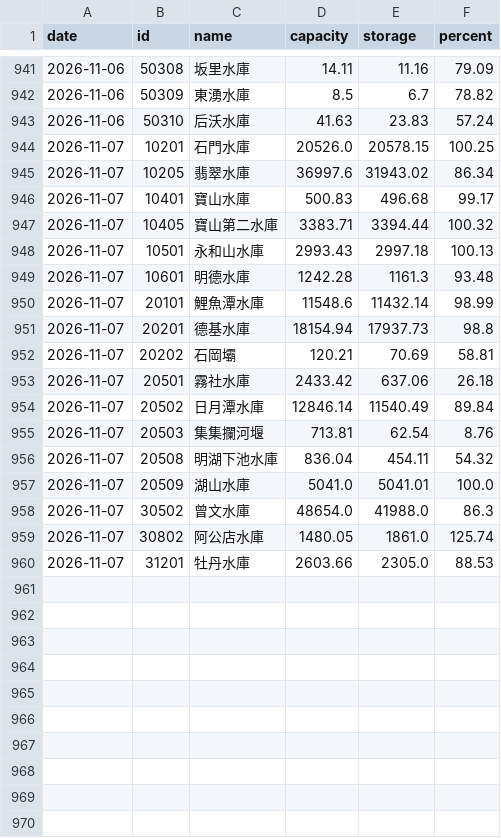
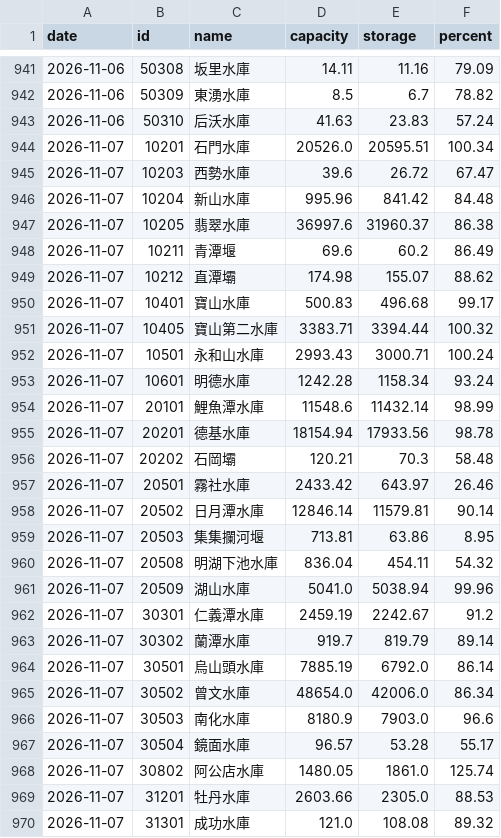
Before and after one commit to twranger-glitch/geo-taiwan, a CSV file: data/reservoirs/daily.csv, drawn as a sheet; only a part is shown, gaps mark what is left out; the diff covers the shown part only.

```diff
--- a/data/reservoirs/daily.csv
+++ b/data/reservoirs/daily.csv
@@ -943,18 +943,28 @@ date,id,name,capacity,storage,percent
 2026-11-06,50310,后沃水庫,41.63,23.83,57.24
-2026-11-07,10201,石門水庫,20526.0,20578.15,100.25
-2026-11-07,10205,翡翠水庫,36997.6,31943.02,86.34
+2026-11-07,10201,石門水庫,20526.0,20595.51,100.34
+2026-11-07,10203,西勢水庫,39.6,26.72,67.47
+2026-11-07,10204,新山水庫,995.96,841.42,84.48
+2026-11-07,10205,翡翠水庫,36997.6,31960.37,86.38
+2026-11-07,10211,青潭堰,69.6,60.2,86.49
+2026-11-07,10212,直潭壩,174.98,155.07,88.62
 2026-11-07,10401,寶山水庫,500.83,496.68,99.17
 2026-11-07,10405,寶山第二水庫,3383.71,3394.44,100.32
-2026-11-07,10501,永和山水庫,2993.43,2997.18,100.13
-2026-11-07,10601,明德水庫,1242.28,1161.3,93.48
+2026-11-07,10501,永和山水庫,2993.43,3000.71,100.24
+2026-11-07,10601,明德水庫,1242.28,1158.34,93.24
 2026-11-07,20101,鯉魚潭水庫,11548.6,11432.14,98.99
-2026-11-07,20201,德基水庫,18154.94,17937.73,98.8
-2026-11-07,20202,石岡壩,120.21,70.69,58.81
-2026-11-07,20501,霧社水庫,2433.42,637.06,26.18
-2026-11-07,20502,日月潭水庫,12846.14,11540.49,89.84
-2026-11-07,20503,集集攔河堰,713.81,62.54,8.76
+2026-11-07,20201,德基水庫,18154.94,17933.56,98.78
+2026-11-07,20202,石岡壩,120.21,70.3,58.48
+2026-11-07,20501,霧社水庫,2433.42,643.97,26.46
+2026-11-07,20502,日月潭水庫,12846.14,11579.81,90.14
+2026-11-07,20503,集集攔河堰,713.81,63.86,8.95
 2026-11-07,20508,明湖下池水庫,836.04,454.11,54.32
-2026-11-07,20509,湖山水庫,5041.0,5041.01,100.0
-2026-11-07,30502,曾文水庫,48654.0,41988.0,86.3
+2026-11-07,20509,湖山水庫,5041.0,5038.94,99.96
+2026-11-07,30301,仁義潭水庫,2459.19,2242.67,91.2
+2026-11-07,30302,蘭潭水庫,919.7,819.79,89.14
+2026-11-07,30501,烏山頭水庫,7885.19,6792.0,86.14
+2026-11-07,30502,曾文水庫,48654.0,42006.0,86.34
+2026-11-07,30503,南化水庫,8180.9,7903.0,96.6
+2026-11-07,30504,鏡面水庫,96.57,53.28,55.17
 2026-11-07,30802,阿公店水庫,1480.05,1861.0,125.74
 2026-11-07,31201,牡丹水庫,2603.66,2305.0,88.53
+2026-11-07,31301,成功水庫,121.0,108.08,89.32
```
Also changed, not shown: 7 added rows elsewhere in this file, data/reservoirs/hourly.csv, 1 other file.
